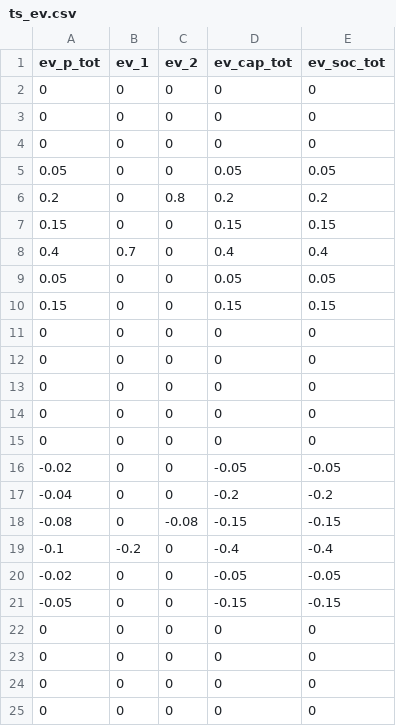
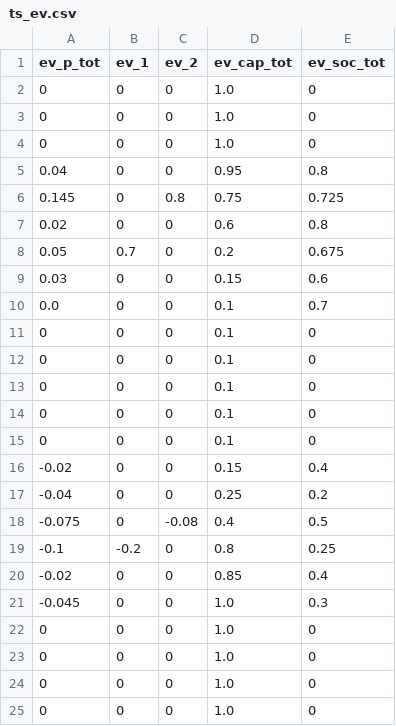
Before and after one commit to rl-institut/smooth, a CSV file: smooth/examples/example_timeseries/ts_ev.csv, drawn as a sheet.

Commit message:
Change ev timeseries

```diff
--- a/smooth/examples/example_timeseries/ts_ev.csv
+++ b/smooth/examples/example_timeseries/ts_ev.csv
@@ -1,25 +1,25 @@
 ev_p_tot,ev_1,ev_2,ev_cap_tot,ev_soc_tot
-0,0,0,0,0
-0,0,0,0,0
-0,0,0,0,0
-0.05,0,0,0.05,0.05
-0.2,0,0.8,0.2,0.2
-0.15,0,0,0.15,0.15
-0.4,0.7,0,0.4,0.4
-0.05,0,0,0.05,0.05
-0.15,0,0,0.15,0.15
-0,0,0,0,0
-0,0,0,0,0
-0,0,0,0,0
-0,0,0,0,0
-0,0,0,0,0
--0.02,0,0,-0.05,-0.05
--0.04,0,0,-0.2,-0.2
--0.08,0,-0.08,-0.15,-0.15
--0.1,-0.2,0,-0.4,-0.4
--0.02,0,0,-0.05,-0.05
--0.05,0,0,-0.15,-0.15
-0,0,0,0,0
-0,0,0,0,0
-0,0,0,0,0
-0,0,0,0,0
+0,0,0,1.0,0
+0,0,0,1.0,0
+0,0,0,1.0,0
+0.04,0,0,0.95,0.8
+0.145,0,0.8,0.75,0.725
+0.02,0,0,0.6,0.8
+0.05,0.7,0,0.2,0.675
+0.03,0,0,0.15,0.6
+0.0,0,0,0.1,0.7
+0,0,0,0.1,0
+0,0,0,0.1,0
+0,0,0,0.1,0
+0,0,0,0.1,0
+0,0,0,0.1,0
+-0.02,0,0,0.15,0.4
+-0.04,0,0,0.25,0.2
+-0.075,0,-0.08,0.4,0.5
+-0.1,-0.2,0,0.8,0.25
+-0.02,0,0,0.85,0.4
+-0.045,0,0,1.0,0.3
+0,0,0,1.0,0
+0,0,0,1.0,0
+0,0,0,1.0,0
+0,0,0,1.0,0
```
